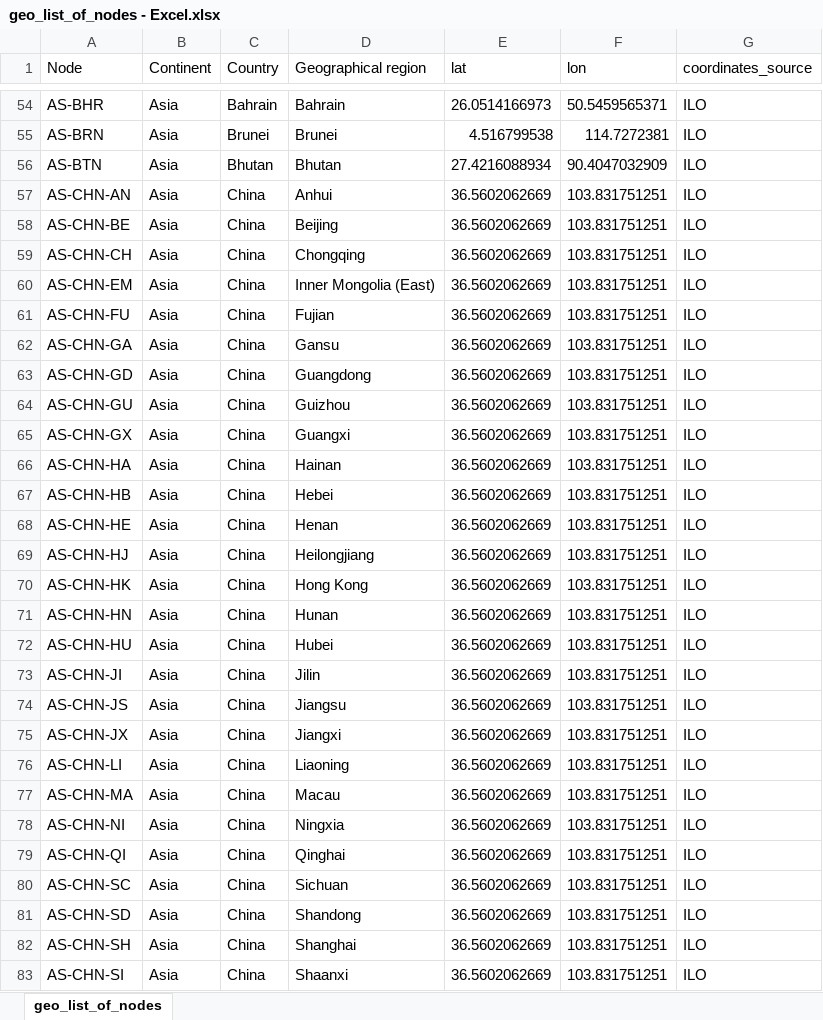
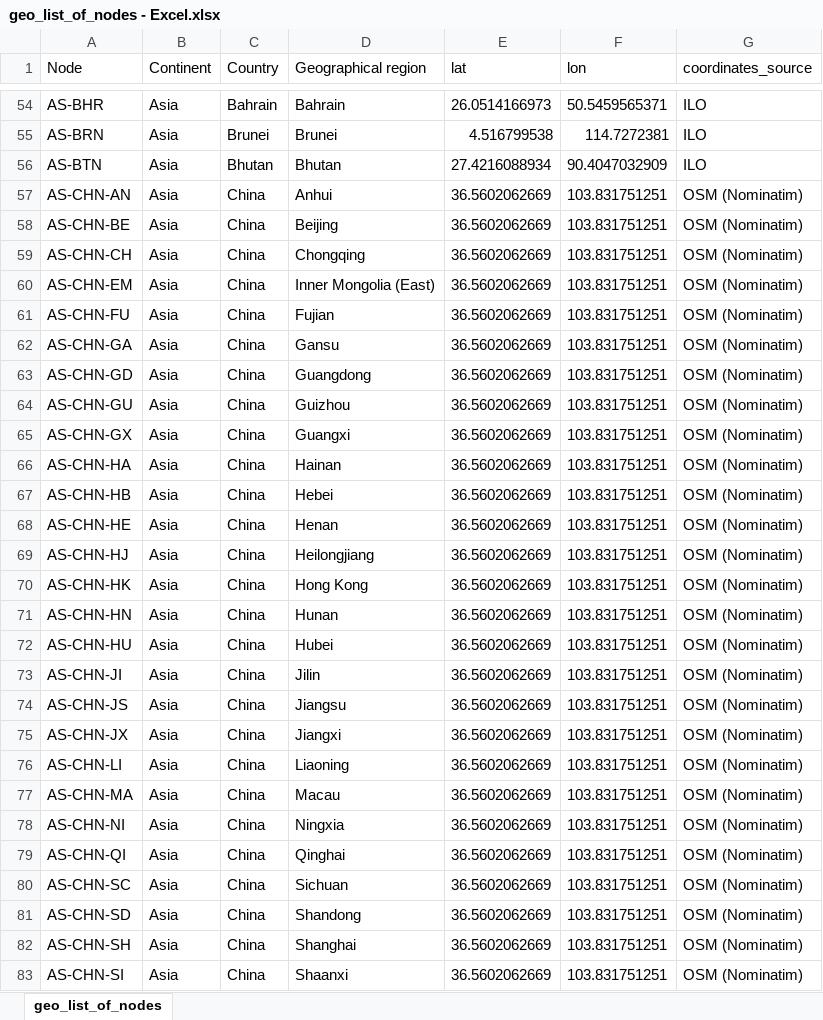
Before and after one commit to mboissiere/antares-brinkerink-2015, an Excel workbook: input/geo_list_of_nodes - Excel.xlsx, sheet geo_list_of_nodes, drawn as a sheet; only a part is shown, gaps mark what is left out; values as stored, in another font and other column widths than the file's, no borders; table styles not drawn; the diff covers the shown part only; the diff names each change by its address in the sheet, - before the commit and + after, or states it on an @@ line.

```diff
--- a/input/geo_list_of_nodes - Excel.xlsx (sheet geo_list_of_nodes)
+++ b/input/geo_list_of_nodes - Excel.xlsx (sheet geo_list_of_nodes)
-G57:G83 (coordinates_source): ILO
+G57:G83 (coordinates_source): OSM (Nominatim)
```
Also changed, not shown: 79 edited cells elsewhere in this sheet, 5 other files.
